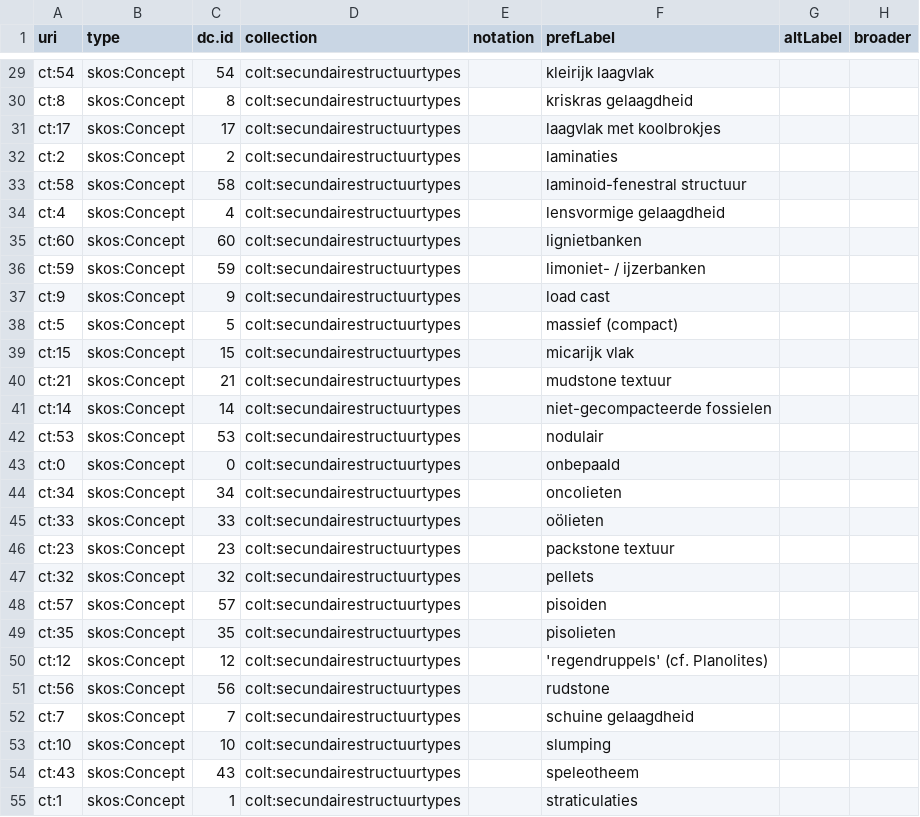
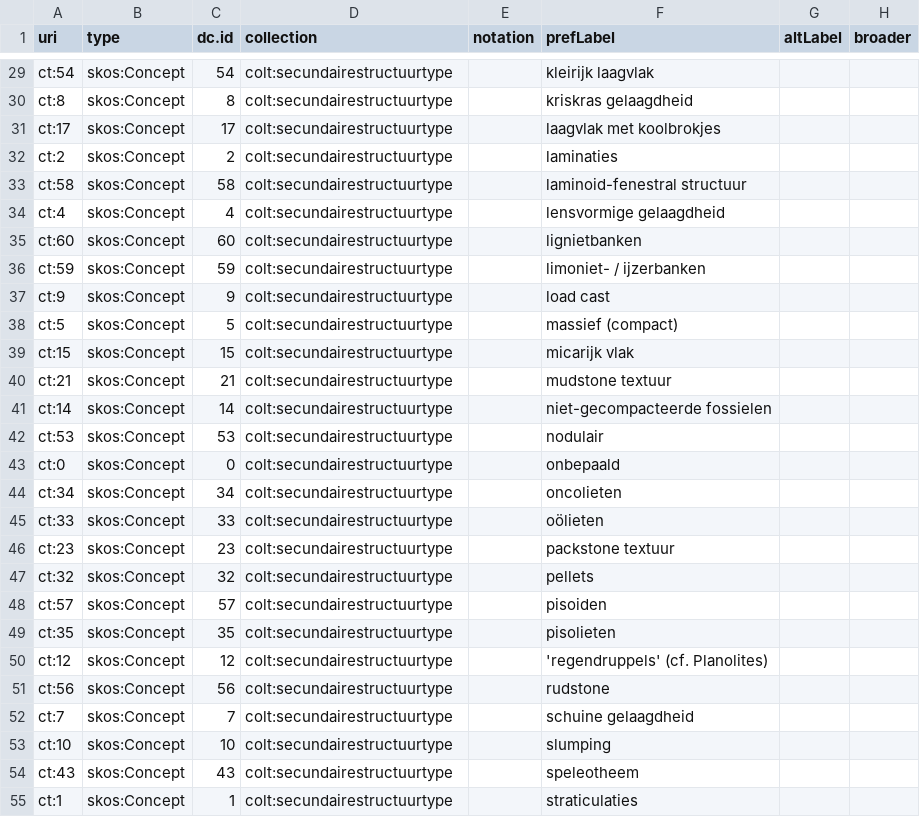
Before and after one commit to bodemenondergrond/codelijst-sedimentairestructuurtype, a CSV file: src/main/resources/source/codelijst_source.csv, drawn as a sheet; only a part is shown, gaps mark what is left out; the diff covers the shown part only; the diff names each change by its address in the sheet, - before the commit and + after, or states it on an @@ line.

```diff
--- a/src/main/resources/source/codelijst_source.csv
+++ b/src/main/resources/source/codelijst_source.csv
-D29:D55 (collection): colt:secundairestructuurtypes
+D29:D55 (collection): colt:secundairestructuurtype
```
Also changed, not shown: 38 edited cells elsewhere in this file, src/main/resources/source/dataset_source.csv, 31 other files.
